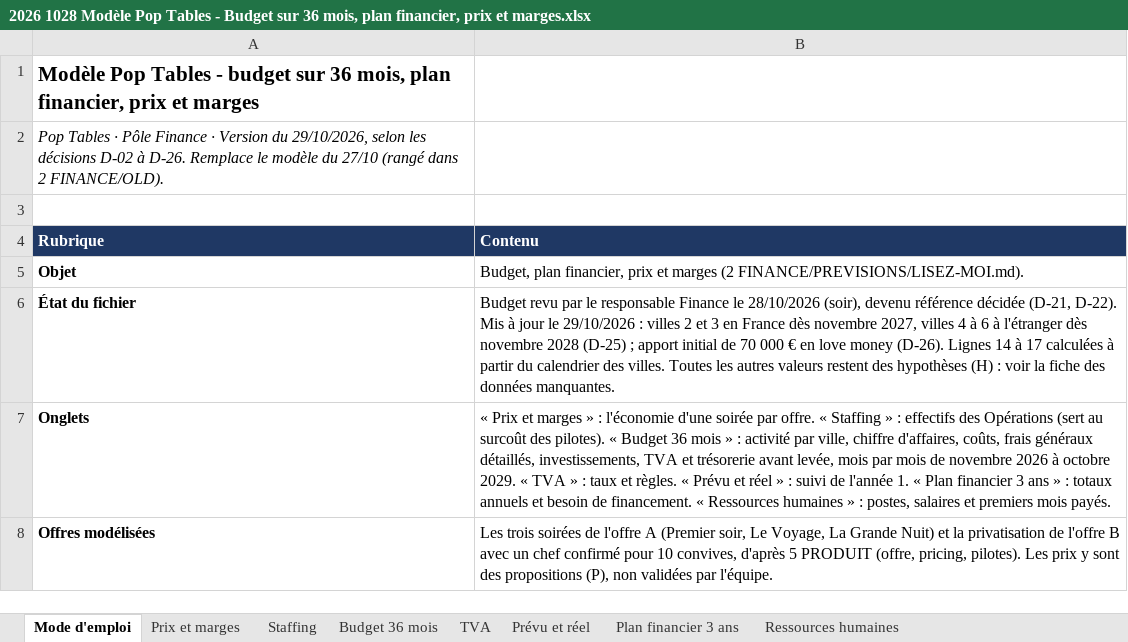
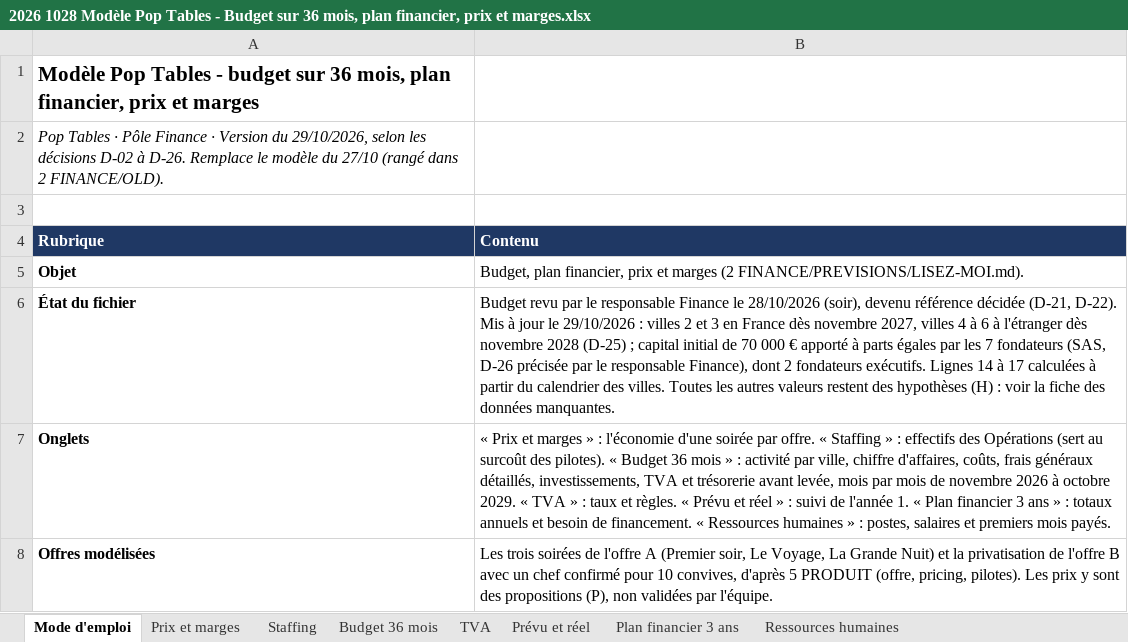
Before and after one commit to Laetitiarv/HEC-GEMM-Groupe-7, an Excel workbook: 2 FINANCE/PREVISIONS/2026 1028 Modèle Pop Tables - Budget sur 36 mois, plan financier, prix et marges.xlsx, sheet Mode d'emploi, drawn as a sheet; only a part is shown; values as stored, in another font and other column widths than the file's, no borders; the diff names each change by its address in the sheet, - before the commit and + after, or states it on an @@ line.

```diff
--- a/2 FINANCE/PREVISIONS/2026 1028 Modèle Pop Tables - Budget sur 36 mois, plan financier, prix et marges.xlsx (sheet Mode d'emploi)
+++ b/2 FINANCE/PREVISIONS/2026 1028 Modèle Pop Tables - Budget sur 36 mois, plan financier, prix et marges.xlsx (sheet Mode d'emploi)
-B6 (Contenu): …(D-25) ; apport initial de 70 000 € en love money (D-26). Lignes 14…
+B6 (Contenu): …(D-25) ; capital initial de 70 000 € apporté à parts égales par les 7 fondateurs (SAS, D-26 précisée par le responsable Finance), dont 2 fondateurs exécutifs. Lignes 14…
```
Also changed, not shown: sheet Budget 36 mois, sheet Ressources humaines, sheet Plan financier 3 ans, 2 FINANCE/FINANCEMENT/2026 1028 Modèle Pop Tables - Financement et table de capitalisation.xlsx, 2 FINANCE/TRESORERIE/2026 1028 Modèle Pop Tables - Trésorerie et mois de survie sur 36 mois.xlsx, 3 other files.
